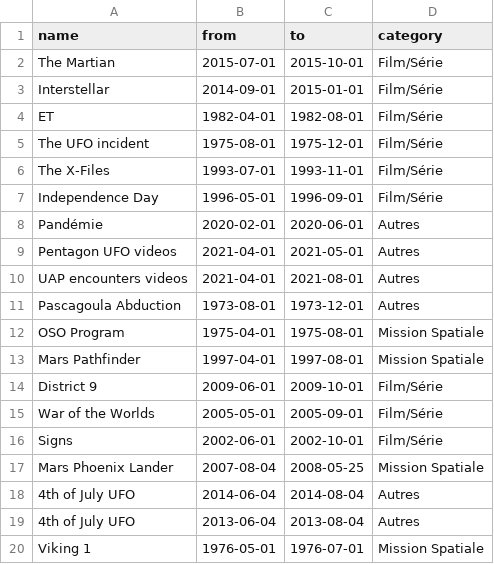
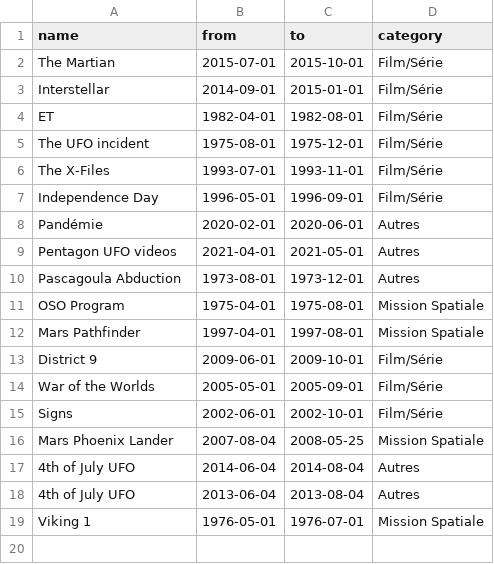
Before and after one commit to manelkdm/Projet_INF8808, a CSV file: src/assets/data/events.csv, drawn as a sheet; the diff names each change by its address in the sheet, - before the commit and + after, or states it on an @@ line.

Commit message:
fix: cultural events timeline labels visibility

```diff
--- a/src/assets/data/events.csv
+++ b/src/assets/data/events.csv
-row 10: UAP encounters videos | 2021-04-01 | 2021-08-01 | Autres
```
Also changed, not shown: 2 other files.
